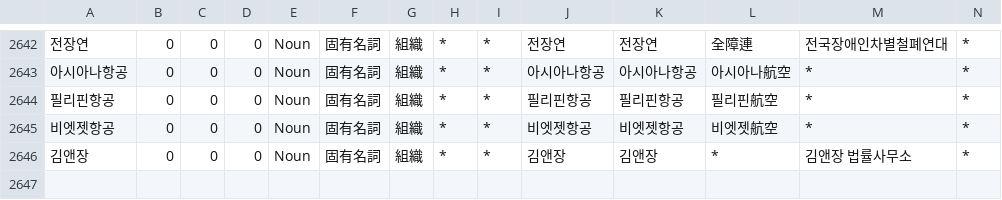
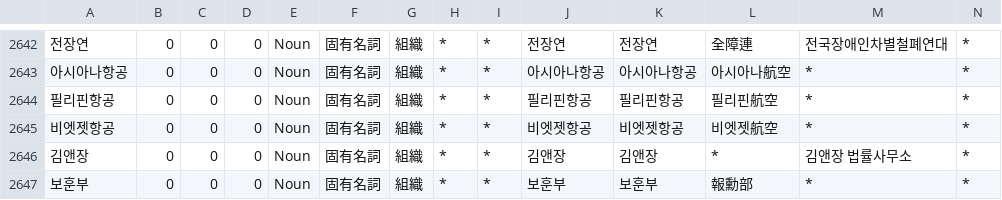
Before and after one commit to okikirmui/handic, a CSV file: seed/Noun.supplement.org.csv, drawn as a sheet; only a part is shown, gaps mark what is left out; rows hold the shown columns only; the diff names each change by its address in the sheet, - before the commit and + after, or states it on an @@ line.

```diff
--- a/seed/Noun.supplement.org.csv
+++ b/seed/Noun.supplement.org.csv
+row 2647: 보훈부 | 0 | 0 | 0 | Noun | 固有名詞 | 組織 | * | * | 보훈부 | 보훈부 | 報勳部 | * | *
```
Also changed, not shown: seed/Noun.supplement.name.csv, seed/Noun.supplement.proper.csv, 3 other files.
